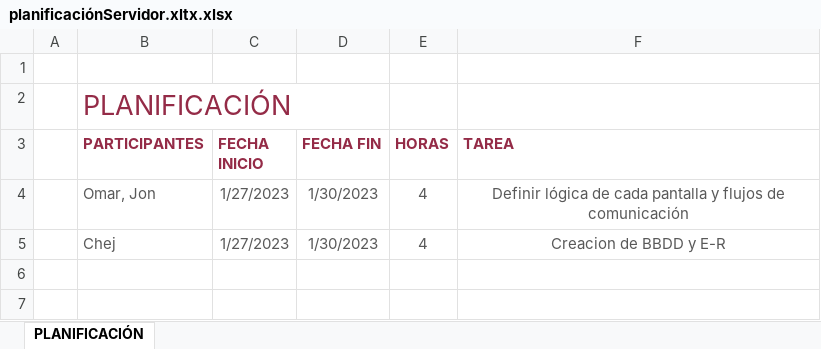
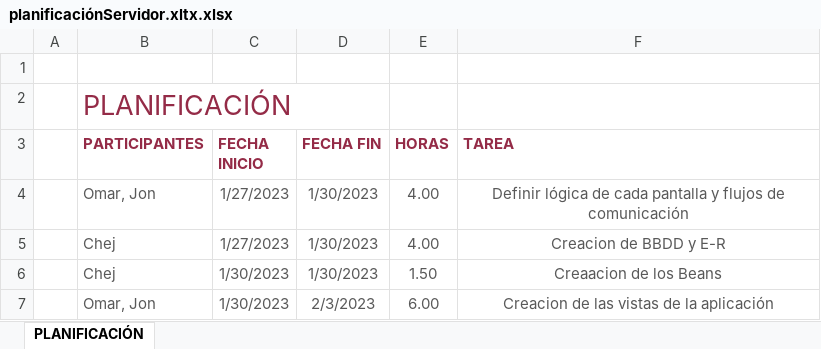
Before and after one commit to monkeitrick/ProyectoServidor, an Excel workbook: planificaciónServidor.xltx.xlsx, sheet PLANIFICACIÓN, drawn as a sheet; values as stored, in another font and other column widths than the file's, no borders; table styles not drawn; the diff names each change by its address in the sheet, - before the commit and + after, or states it on an @@ line.

Commit message:
Creacion vistas

```diff
--- a/planificaciónServidor.xltx.xlsx (sheet PLANIFICACIÓN)
+++ b/planificaciónServidor.xltx.xlsx (sheet PLANIFICACIÓN)
-E4:E5 (HORAS): 4
+E4:E5 (HORAS): 4.00
+row 6:  | Chej | 1/30/2023 | 1/30/2023 | 1.50 | Creaacion de los Beans
+row 7:  | Omar, Jon | 1/30/2023 | 2/3/2023 | 6.00 | Creacion de las vistas de la aplicación
```
Also changed, not shown: 6 other files.
